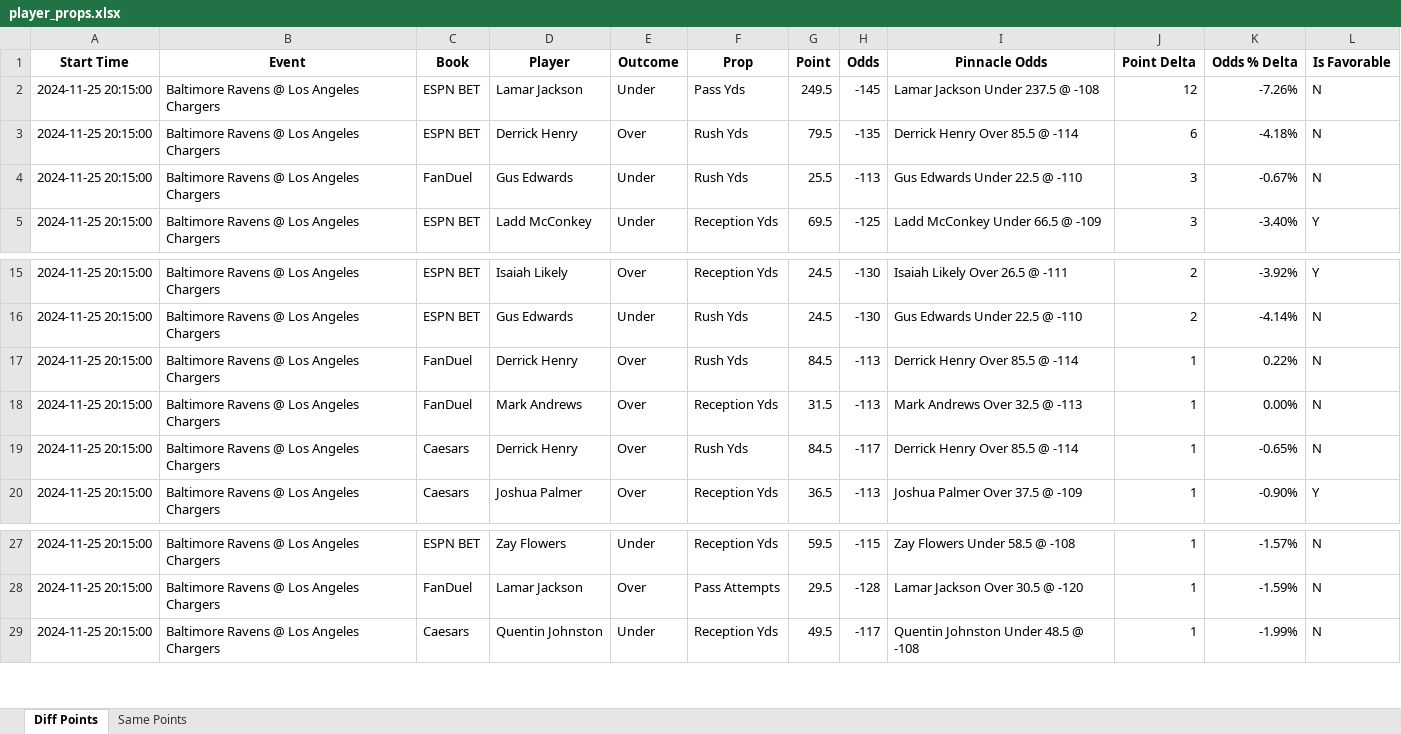
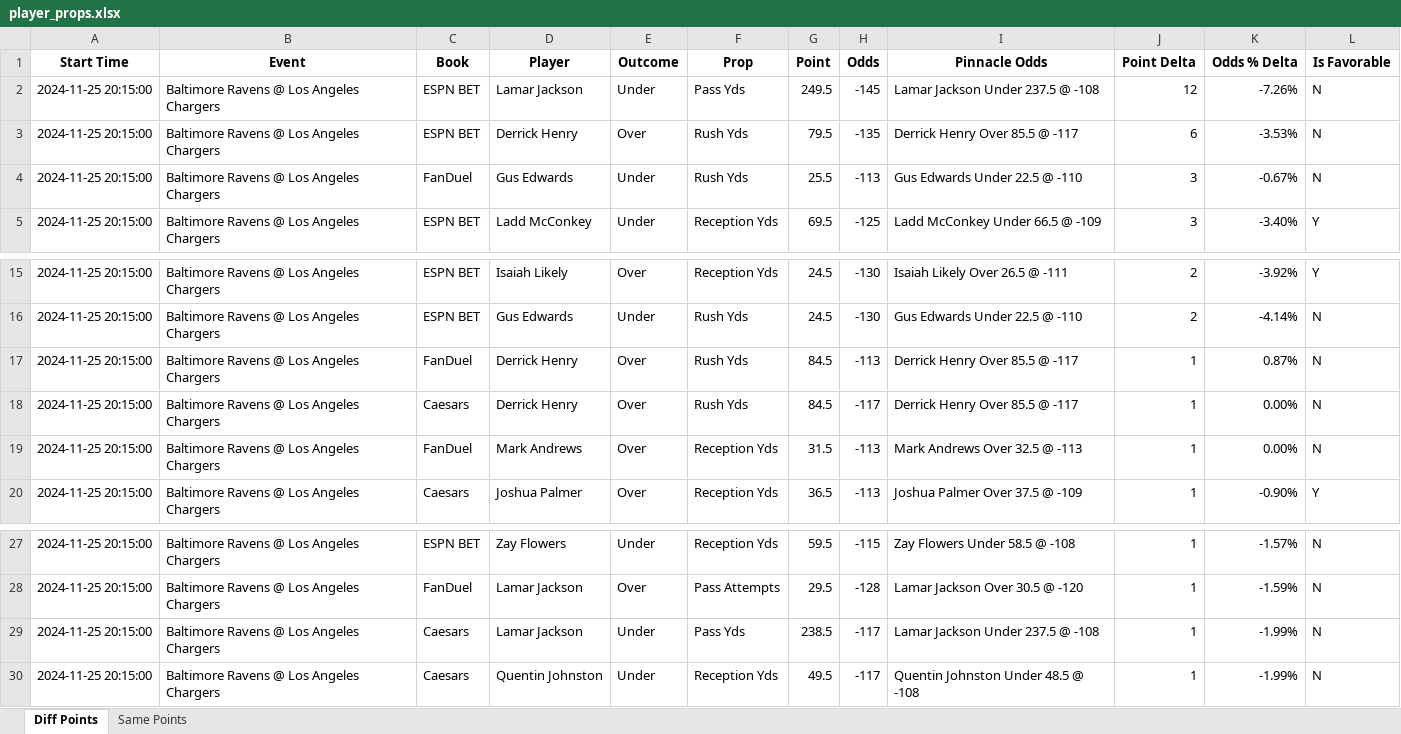
Before and after one commit to rahulShahCode/player-props-scraper, an Excel workbook: player_props.xlsx, sheet Diff Points, drawn as a sheet; only a part is shown, gaps mark what is left out; values as stored, in another font and other column widths than the file's, no borders; removed rows and columns are numbered as before the commit, all else as after; the diff names each change by its address in the sheet, - before the commit and + after, or states it on an @@ line.

```diff
--- a/player_props.xlsx (sheet Diff Points)
+++ b/player_props.xlsx (sheet Diff Points)
-I3 (Pinnacle Odds): Derrick Henry Over 85.5 @ -114
+I3 (Pinnacle Odds): Derrick Henry Over 85.5 @ -117
-K3 (Odds % Delta): -4.18%
+K3 (Odds % Delta): -3.53%
-I17 (Pinnacle Odds): Derrick Henry Over 85.5 @ -114
+I17 (Pinnacle Odds): Derrick Henry Over 85.5 @ -117
-K17 (Odds % Delta): 0.22%
+K17 (Odds % Delta): 0.87%
+row 18: 2024-11-25 20:15:00 | Baltimore Ravens @ Los Angeles Chargers | Caesars | Derrick Henry | Over | Rush Yds | 84.5 | -117 | Derrick Henry Over 85.5 @ -117 | 1 | 0.00% | N
-row 19: 2024-11-25 20:15:00 | Baltimore Ravens @ Los Angeles Chargers | Caesars | Derrick Henry | Over | Rush Yds | 84.5 | -117 | Derrick Henry Over 85.5 @ -114 | 1 | -0.65% | N
+row 29: 2024-11-25 20:15:00 | Baltimore Ravens @ Los Angeles Chargers | Caesars | Lamar Jackson | Under | Pass Yds | 238.5 | -117 | Lamar Jackson Under 237.5 @ -108 | 1 | -1.99% | N
```
Also changed, not shown: sheet Same Points, 2 other files.
